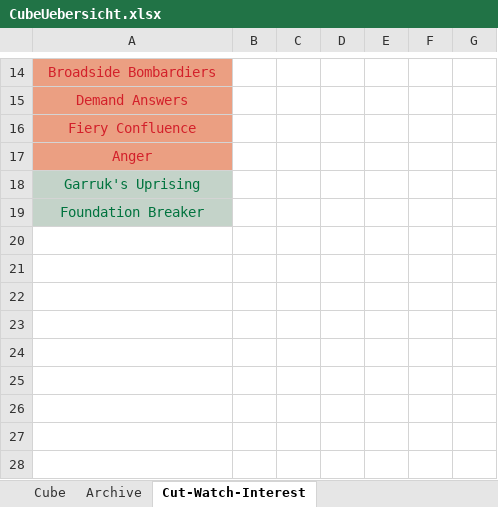
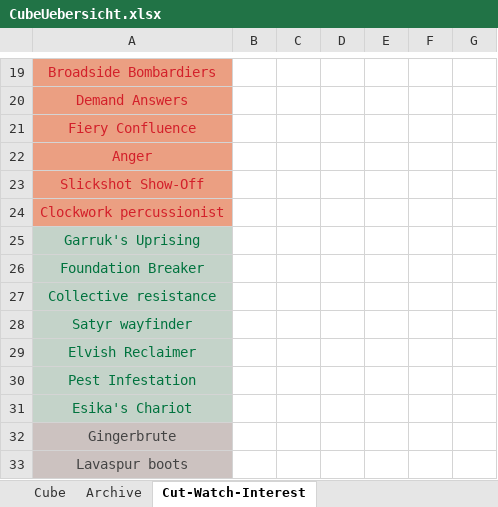
Before and after one commit to NolteGit/CubeCompanion, an Excel workbook: source/CubeUebersicht.xlsx, sheet Cut-Watch-Interest, drawn as a sheet; only a part is shown, gaps mark what is left out; values as stored, in another font and other column widths than the file's, no borders; the diff covers the shown part only; the diff names each change by its address in the sheet, - before the commit and + after, or states it on an @@ line.

Commit message:
chore: update cube

```diff
--- a/source/CubeUebersicht.xlsx (sheet Cut-Watch-Interest)
+++ b/source/CubeUebersicht.xlsx (sheet Cut-Watch-Interest)
+row 23: Slickshot Show-Off
+row 24: Clockwork percussionist
+row 27: Collective resistance
+row 28: Satyr wayfinder
+row 29: Elvish Reclaimer
+row 30: Pest Infestation
+row 31: Esika's Chariot
+row 32: Gingerbrute
+row 33: Lavaspur boots
```
Also changed, not shown: 6 added rows, 1 removed row, 11 edited cells and cell formats elsewhere in this sheet, 3 other files.
